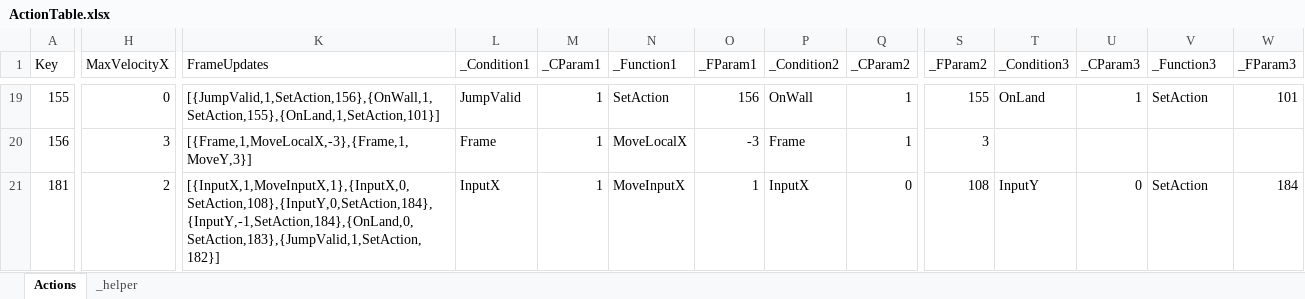
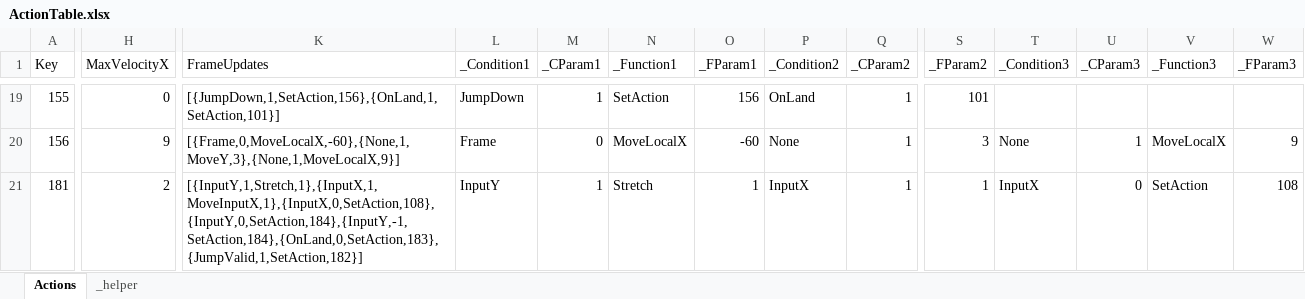
Before and after one commit to 2024FALL-SWPP/team-project-for-2024-fall-swpp-team-05, an Excel workbook: RunInBoots/Assets/Excel/ActionTable.xlsx, sheet Actions, drawn as a sheet; only a part is shown, gaps mark what is left out; values as stored, in another font and other column widths than the file's, no borders; table styles not drawn; the diff covers the shown part only; the diff names each change by its address in the sheet, - before the commit and + after, or states it on an @@ line.

Commit message:
조건 및 점프 가능 여부 추가 처리
1. StretchModule 테스트 기능 제거
2. jump Allowed 로직 수정, 벽 관련 비정상 갱신 케이스 처리
3. 조건 기본 값 1로 변경, None인 경우 조건 체크 없이 참 반환하도록
4. 신규 조건 추가 None(항상 참), InputYDown(Y입력 순간만 체크), JumpDown(점프 입력 순간만 체크)

```diff
--- a/RunInBoots/Assets/Excel/ActionTable.xlsx (sheet Actions)
+++ b/RunInBoots/Assets/Excel/ActionTable.xlsx (sheet Actions)
-K19 (FrameUpdates): [{JumpValid,1,SetAction,156},{OnWall,1,SetAction,155},{OnLand,1,SetAction,101}]
+K19 (FrameUpdates): [{JumpDown,1,SetAction,156},{OnLand,1,SetAction,101}]
-L19 (_Condition1): JumpValid
+L19 (_Condition1): JumpDown
-P19 (_Condition2): OnWall
+P19 (_Condition2): OnLand
-S19 (_FParam2): 155
+S19 (_FParam2): 101
-T19 (_Condition3): OnLand
+T19 (_Condition3): (empty)
-U19 (_CParam3): 1
+U19 (_CParam3): (empty)
-V19 (_Function3): SetAction
+V19 (_Function3): (empty)
-W19 (_FParam3): 101
+W19 (_FParam3): (empty)
-H20 (MaxVelocityX): 3
+H20 (MaxVelocityX): 9
-K20 (FrameUpdates): [{Frame,1,MoveLocalX,-3},{Frame,1,MoveY,3}]
+K20 (FrameUpdates): [{Frame,0,MoveLocalX,-60},{None,1,MoveY,3},{None,1,MoveLocalX,9}]
-M20 (_CParam1): 1
+M20 (_CParam1): 0
-O20 (_FParam1): -3
+O20 (_FParam1): -60
-P20 (_Condition2): Frame
+P20 (_Condition2): None
-T20 (_Condition3): (empty)
+T20 (_Condition3): None
-U20 (_CParam3): (empty)
+U20 (_CParam3): 1
-V20 (_Function3): (empty)
+V20 (_Function3): MoveLocalX
-W20 (_FParam3): (empty)
+W20 (_FParam3): 9
-K21 (FrameUpdates): [{InputX,1,MoveInputX,1},{InputX,0,SetAction,108},{InputY,0,SetAction,184},{InputY,-1,SetAction,184},{OnLand,0,SetAction,183},{JumpValid,1,SetAction,182}]
+K21 (FrameUpdates): [{InputY,1,Stretch,1},{InputX,1,MoveInputX,1},{InputX,0,SetAction,108},{InputY,0,SetAction,184},{InputY,-1,SetAction,184},{OnLand,0,SetAction,183},{JumpValid,1,SetAction,182}]
-L21 (_Condition1): InputX
+L21 (_Condition1): InputY
-N21 (_Function1): MoveInputX
+N21 (_Function1): Stretch
-Q21 (_CParam2): 0
+Q21 (_CParam2): 1
-S21 (_FParam2): 108
+S21 (_FParam2): 1
-T21 (_Condition3): InputY
+T21 (_Condition3): InputX
-W21 (_FParam3): 184
+W21 (_FParam3): 108
```
Also changed, not shown: 116 edited cells elsewhere in this sheet, sheet _helper, 8 other files.
